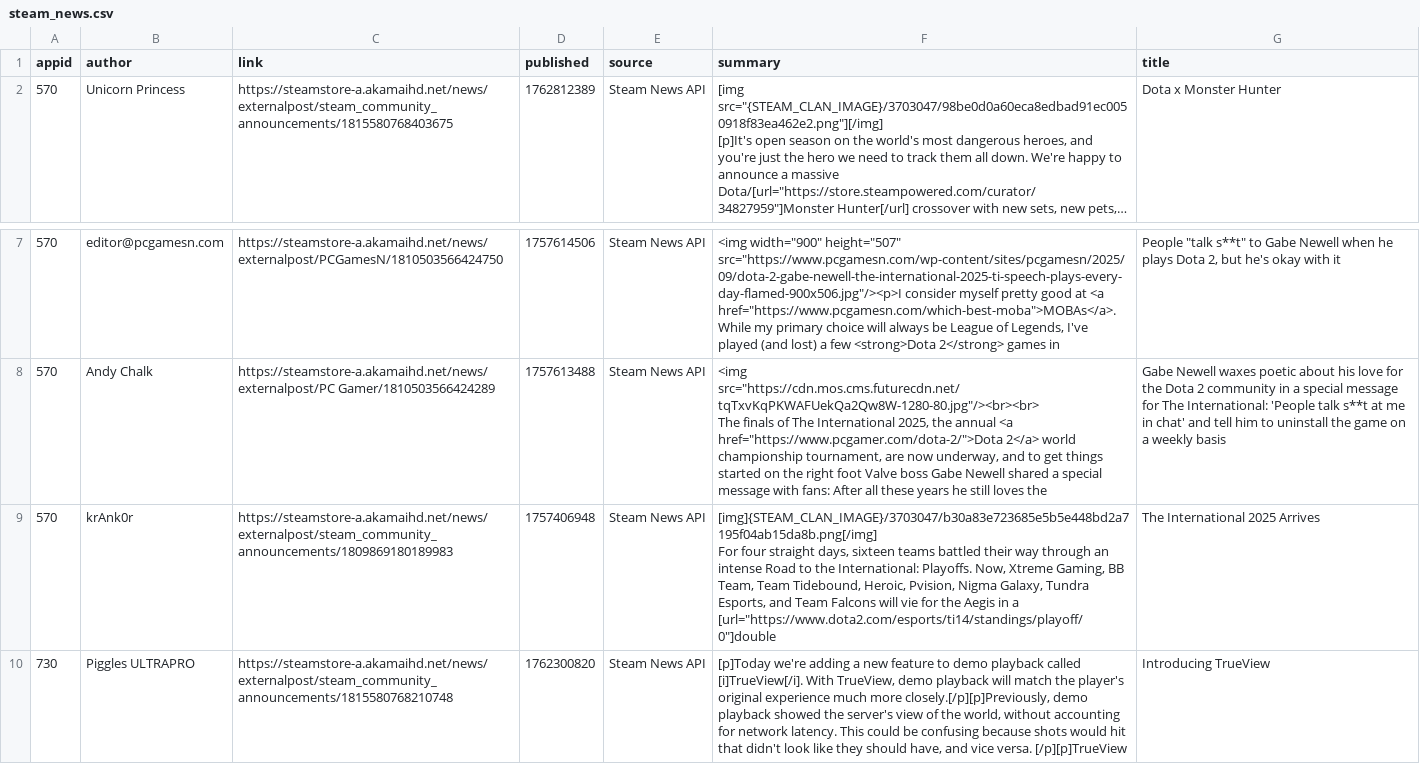
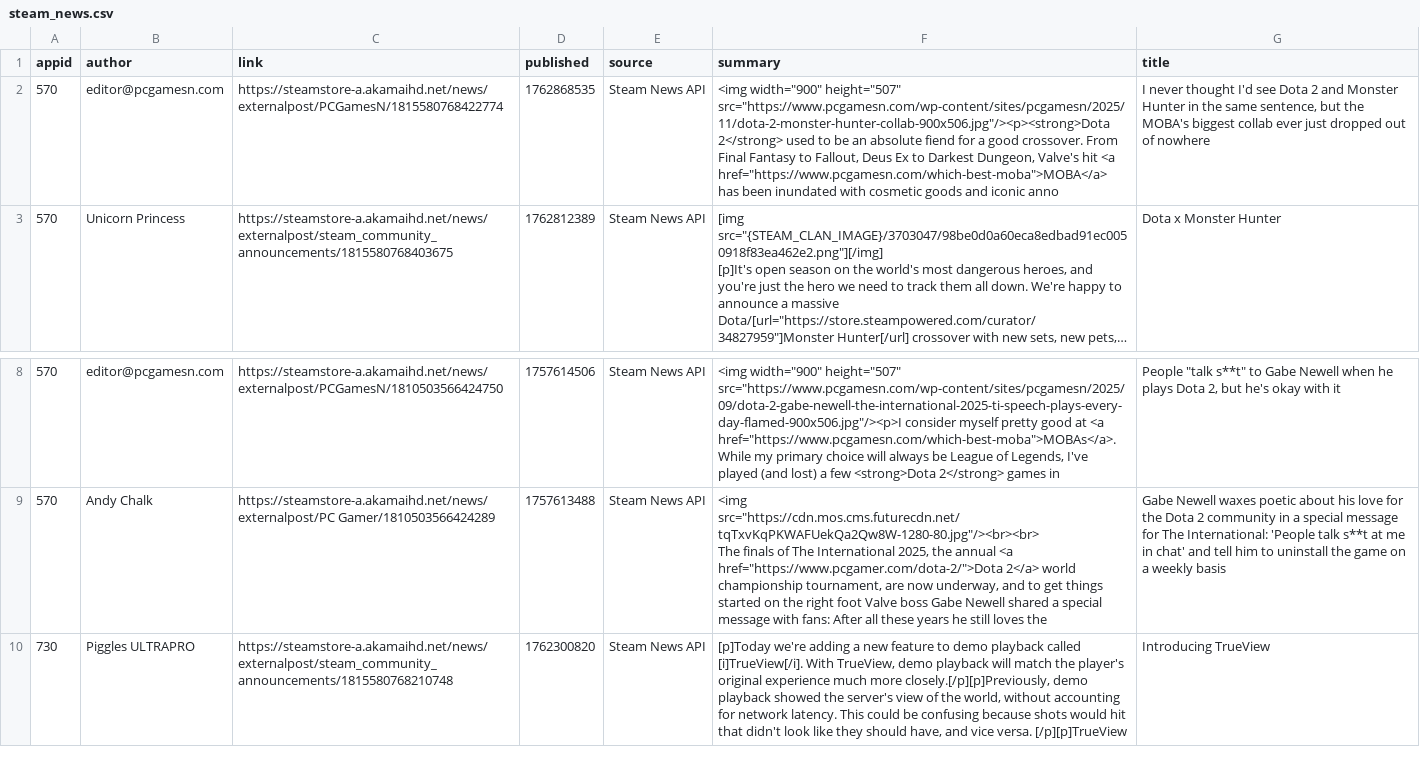
Before and after one commit to BennetttChen/Python-crawl, a CSV file: output/steam_news.csv, drawn as a sheet; only a part is shown, gaps mark what is left out; long unchanged cells end in …; removed rows and columns are numbered as before the commit, all else as after; ↵ is a line break in a cell; the diff names each change by its address in the sheet, - before the commit and + after, or states it on an @@ line.

```diff
--- a/output/steam_news.csv
+++ b/output/steam_news.csv
+row 2: 570 | editor@pcgamesn.com | https://steamstore-a.akamaihd.net/news/externalpost/PCGamesN/1815580768422774 | 1762868535 | Steam News API | <img width="900" height="507" src="https://www.pcgamesn.com/wp-content/sites/pcgamesn/2025/11/dota-2-monster-hunter-collab-900x506.jpg"/><p><strong>Dota 2</strong> used to be an absolute fiend for a good crossover. From Final Fantasy to Fallout, Deus Ex to Darkest Dungeon, Valve's hit <a href="https://www.pcgamesn.com/which-best-moba">MOBA</a> has been inundated with cosmetic goods and iconic anno | I never thought I'd see Dota 2 and Monster Hunter in the same sentence, but the MOBA's biggest collab ever just dropped out of nowhere
-row 9: 570 | krAnk0r | https://steamstore-a.akamaihd.net/news/externalpost/steam_community_announcements/1809869180189983 | 1757406948 | Steam News API | [img]{STEAM_CLAN_IMAGE}/3703047/b30a83e723685e5b5e448bd2a7195f04ab15da8b.png[/img] ↵ For four straight days, sixteen teams battled their way through an intense Road to the International: Playoffs. Now, Xtreme Gaming, BB Team, Team Tidebound, Heroic, Pvision, Nigma Galaxy, Tundra Esports, and Team Falcons will vie for the Aegis in a [url="https://www.dota2.com/esports/ti14/standings/playoff/0"]double | The International 2025 Arrives
```
Also changed, not shown: output/bili_timeline.csv, 4 other files.
